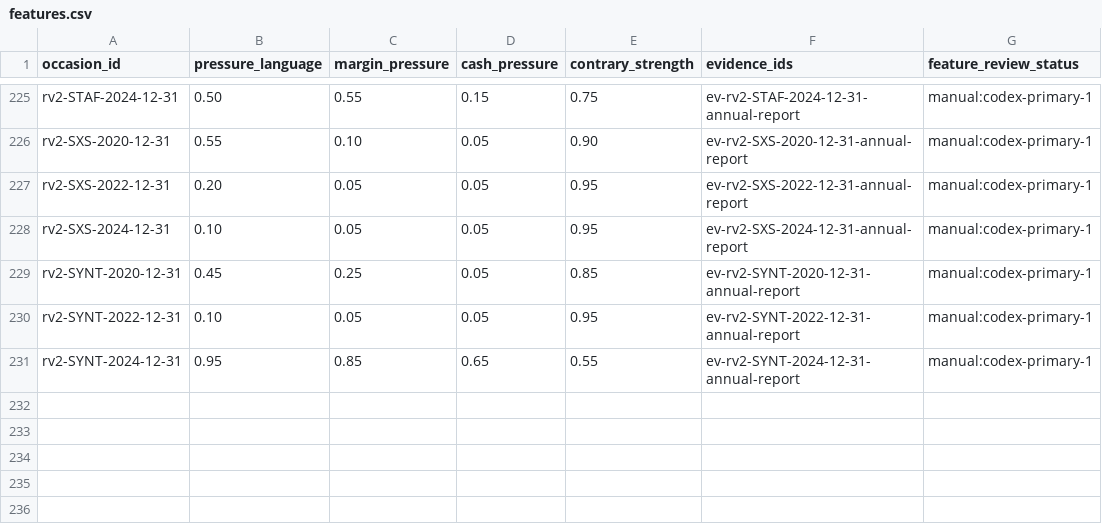
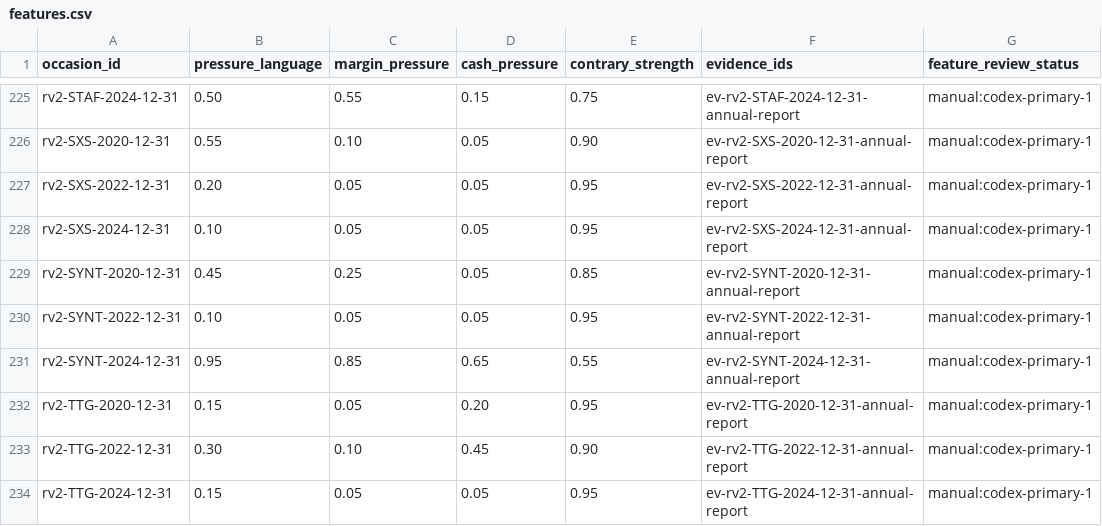
Before and after one commit to roseattridge-gif/piotw-intelligence, a CSV file: data/restructuring_v2/features.csv, drawn as a sheet; only a part is shown, gaps mark what is left out.

```diff
--- a/data/restructuring_v2/features.csv
+++ b/data/restructuring_v2/features.csv
@@ -231 +231,4 @@ rv2-SYNT-2022-12-31,0.10,0.05,0.05,0.95,ev-rv2-SYNT-2022-12-31-annual-report,man
 rv2-SYNT-2024-12-31,0.95,0.85,0.65,0.55,ev-rv2-SYNT-2024-12-31-annual-report,manual:codex-primary-1
+rv2-TTG-2020-12-31,0.15,0.05,0.20,0.95,ev-rv2-TTG-2020-12-31-annual-report,manual:codex-primary-1
+rv2-TTG-2022-12-31,0.30,0.10,0.45,0.90,ev-rv2-TTG-2022-12-31-annual-report,manual:codex-primary-1
+rv2-TTG-2024-12-31,0.15,0.05,0.05,0.95,ev-rv2-TTG-2024-12-31-annual-report,manual:codex-primary-1
```
Also changed, not shown: data/derived/restructuring_v2_coverage_queue.csv, 3 other files.
